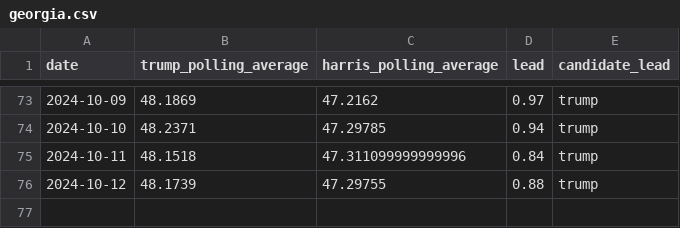
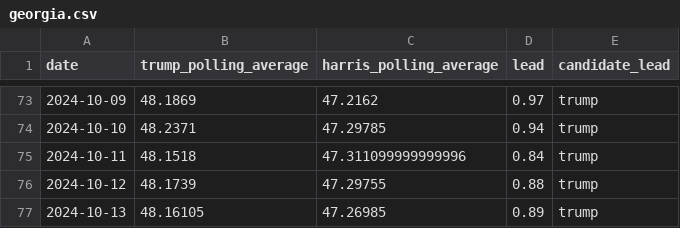
Before and after one commit to tomvaillant/us-wahl-data, a CSV file: georgia.csv, drawn as a sheet; only a part is shown, gaps mark what is left out.

```diff
--- a/georgia.csv
+++ b/georgia.csv
@@ -76 +76,2 @@ date,trump_polling_average,harris_polling_average,lead,candidate_lead
 2024-10-12,48.1739,47.29755,0.88,trump
+2024-10-13,48.16105,47.26985,0.89,trump
```
Also changed, not shown: map_widget.csv, michigan.csv, 6 other files.
